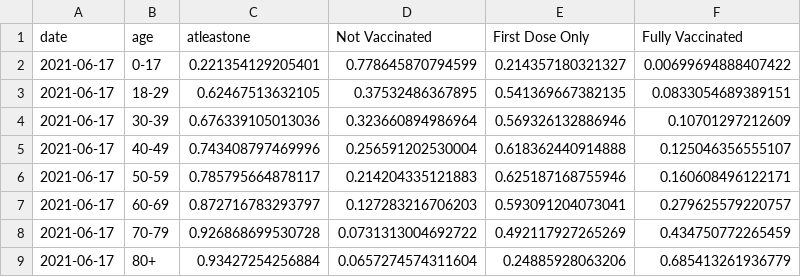
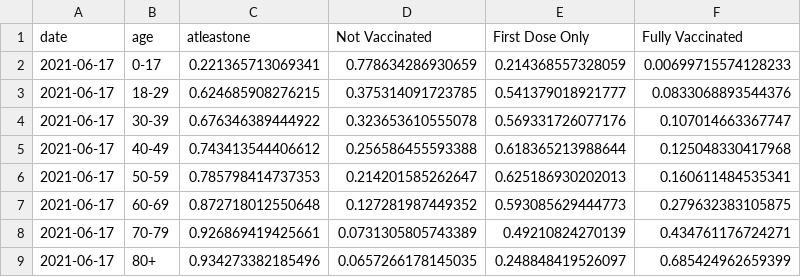
Before and after one commit to trevortombe/covidgraphs, a CSV file: Files/ageplot.csv, drawn as a sheet.

```diff
--- a/Files/ageplot.csv
+++ b/Files/ageplot.csv
@@ -1,9 +1,9 @@
 "date","age","atleastone","Not Vaccinated","First Dose Only","Fully Vaccinated"
-2021-06-17,"0-17",0.221354129205401,0.778645870794599,0.214357180321327,0.00699694888407422
-2021-06-17,"18-29",0.62467513632105,0.37532486367895,0.541369667382135,0.0833054689389151
-2021-06-17,"30-39",0.676339105013036,0.323660894986964,0.569326132886946,0.10701297212609
-2021-06-17,"40-49",0.743408797469996,0.256591202530004,0.618362440914888,0.125046356555107
-2021-06-17,"50-59",0.785795664878117,0.214204335121883,0.625187168755946,0.160608496122171
-2021-06-17,"60-69",0.872716783293797,0.127283216706203,0.593091204073041,0.279625579220757
-2021-06-17,"70-79",0.926868699530728,0.0731313004692722,0.492117927265269,0.434750772265459
-2021-06-17,"80+",0.93427254256884,0.0657274574311604,0.24885928063206,0.685413261936779
+2021-06-17,"0-17",0.221365713069341,0.778634286930659,0.214368557328059,0.00699715574128233
+2021-06-17,"18-29",0.624685908276215,0.375314091723785,0.541379018921777,0.0833068893544376
+2021-06-17,"30-39",0.676346389444922,0.323653610555078,0.569331726077176,0.107014663367747
+2021-06-17,"40-49",0.743413544406612,0.256586455593388,0.618365213988644,0.125048330417968
+2021-06-17,"50-59",0.785798414737353,0.214201585262647,0.625186930202013,0.160611484535341
+2021-06-17,"60-69",0.872718012550648,0.127281987449352,0.593085629444773,0.279632383105875
+2021-06-17,"70-79",0.926869419425661,0.0731305805743389,0.49210824270139,0.434761176724271
+2021-06-17,"80+",0.934273382185496,0.0657266178145035,0.248848419526097,0.685424962659399
```
Also changed, not shown: Files/ProvTable.csv, Files/TimeSeries.csv, 6 other files.
